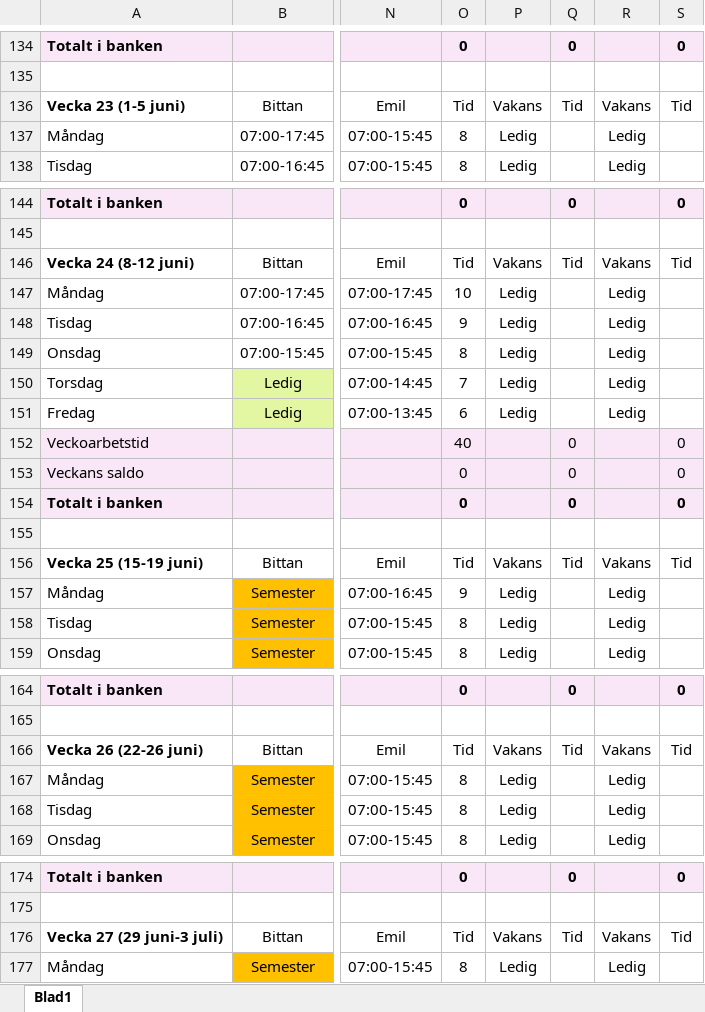
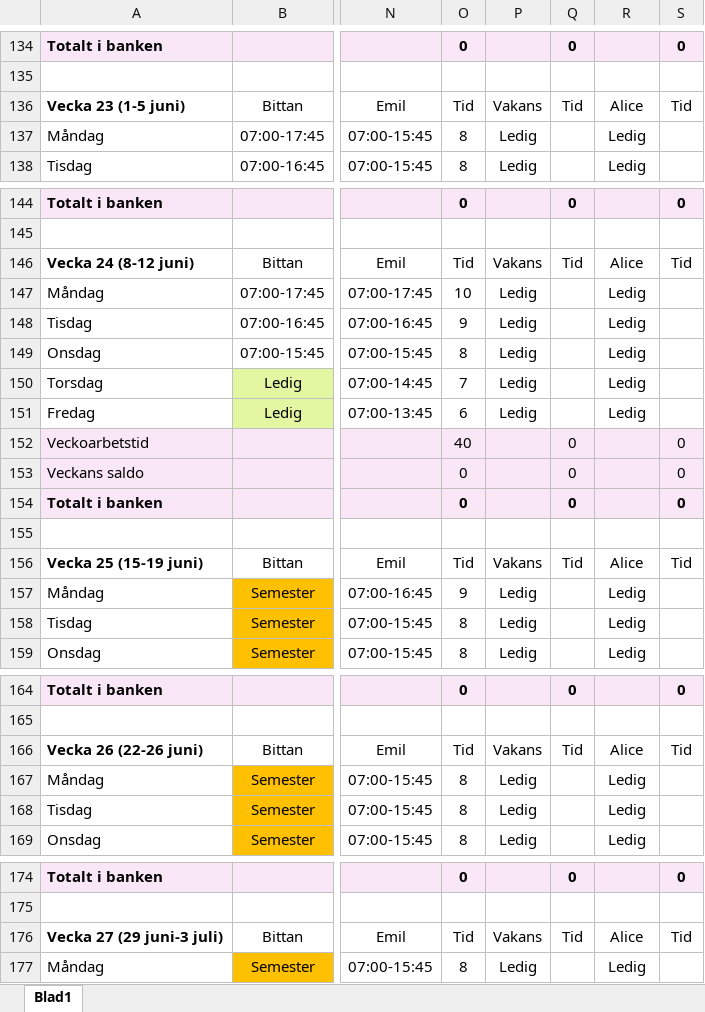
Before and after one commit to Kalaskungen-SE/apps, an Excel workbook: SCHEMA KALASKUNGEN CLAUDE MASTER.xlsx, sheet Blad1, drawn as a sheet; only a part is shown, gaps mark what is left out; values as stored, in another font and other column widths than the file's, no borders; the diff covers the shown part only; the diff names each change by its address in the sheet, - before the commit and + after, or states it on an @@ line.

```diff
--- a/SCHEMA KALASKUNGEN CLAUDE MASTER.xlsx (sheet Blad1)
+++ b/SCHEMA KALASKUNGEN CLAUDE MASTER.xlsx (sheet Blad1)
-R136: Vakans
+R136: Alice
-R146: Vakans
+R146: Alice
-R156: Vakans
+R156: Alice
-R166: Vakans
+R166: Alice
-R176: Vakans
+R176: Alice
```
Also changed, not shown: 22 edited cells and cell formats elsewhere in this sheet.
